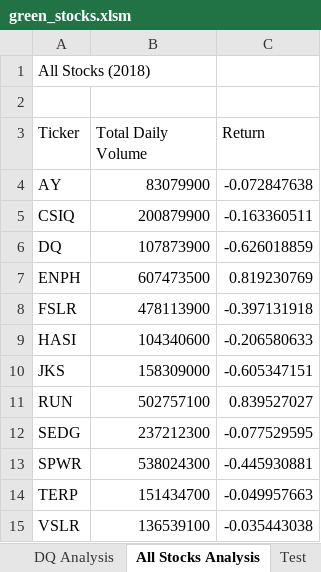
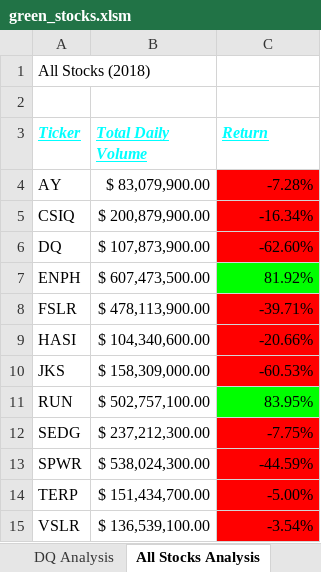
Before and after one commit to lucaskocisko/stock_analysis, an Excel workbook: green_stocks.xlsm, sheet All Stocks Analysis, drawn as a sheet; values as stored, in another font and other column widths than the file's, no borders; the diff names each change by its address in the sheet, - before the commit and + after, or states it on an @@ line.

Commit message:
Add files via upload
conditionals w/ chessboard

```diff
--- a/green_stocks.xlsm (sheet All Stocks Analysis)
+++ b/green_stocks.xlsm (sheet All Stocks Analysis)
@@ A3:C3 bold: off → on, italic: off → on, underline: off → on, text colour: black → #00FFFF @@
-B4 (Total Daily Volume): 83079900
+B4 (Total Daily Volume): $ 83,079,900.00
-C4 (Return): -0.072847638
+C4 (Return): -7.28%
-C4:C6 fill: none
+C4:C6 fill: #FF0000
-B5 (Total Daily Volume): 200879900
+B5 (Total Daily Volume): $ 200,879,900.00
-C5 (Return): -0.163360511
+C5 (Return): -16.34%
-B6 (Total Daily Volume): 107873900
+B6 (Total Daily Volume): $ 107,873,900.00
-C6 (Return): -0.626018859
+C6 (Return): -62.60%
-B7 (Total Daily Volume): 607473500
+B7 (Total Daily Volume): $ 607,473,500.00
-C7 (Return): 0.819230769
+C7 (Return): 81.92%
-C7 fill: none
+C7 fill: #00FF00
-B8 (Total Daily Volume): 478113900
+B8 (Total Daily Volume): $ 478,113,900.00
-C8 (Return): -0.397131918
+C8 (Return): -39.71%
-C8:C10 fill: none
+C8:C10 fill: #FF0000
-B9 (Total Daily Volume): 104340600
+B9 (Total Daily Volume): $ 104,340,600.00
-C9 (Return): -0.206580633
+C9 (Return): -20.66%
-B10 (Total Daily Volume): 158309000
+B10 (Total Daily Volume): $ 158,309,000.00
-C10 (Return): -0.605347151
+C10 (Return): -60.53%
-B11 (Total Daily Volume): 502757100
+B11 (Total Daily Volume): $ 502,757,100.00
-C11 (Return): 0.839527027
+C11 (Return): 83.95%
-C11 fill: none
+C11 fill: #00FF00
-B12 (Total Daily Volume): 237212300
+B12 (Total Daily Volume): $ 237,212,300.00
-C12 (Return): -0.077529595
+C12 (Return): -7.75%
-C12:C15 fill: none
+C12:C15 fill: #FF0000
-B13 (Total Daily Volume): 538024300
+B13 (Total Daily Volume): $ 538,024,300.00
-C13 (Return): -0.445930881
+C13 (Return): -44.59%
-B14 (Total Daily Volume): 151434700
+B14 (Total Daily Volume): $ 151,434,700.00
-C14 (Return): -0.049957663
+C14 (Return): -5.00%
-B15 (Total Daily Volume): 136539100
+B15 (Total Daily Volume): $ 136,539,100.00
-C15 (Return): -0.035443038
+C15 (Return): -3.54%
```
Also changed, not shown: other sheet tabs.
